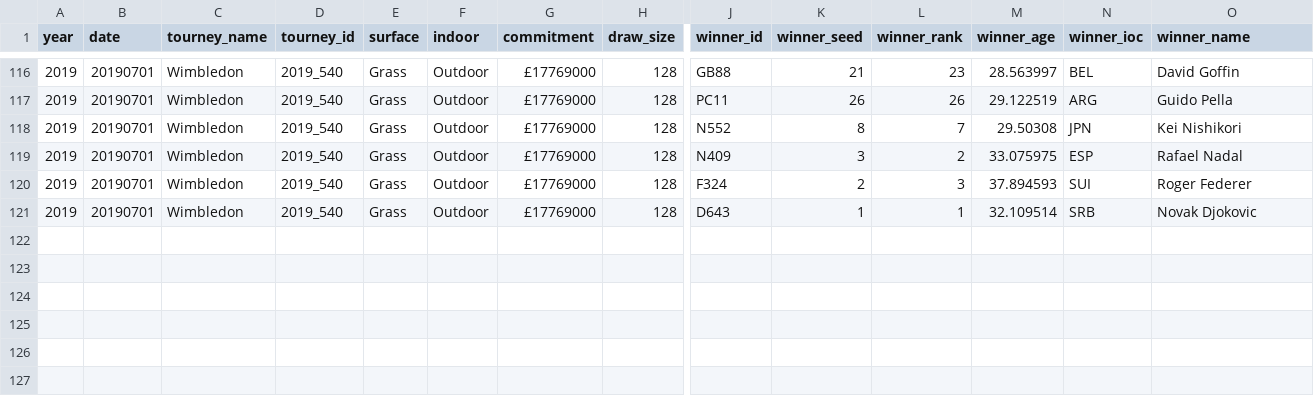
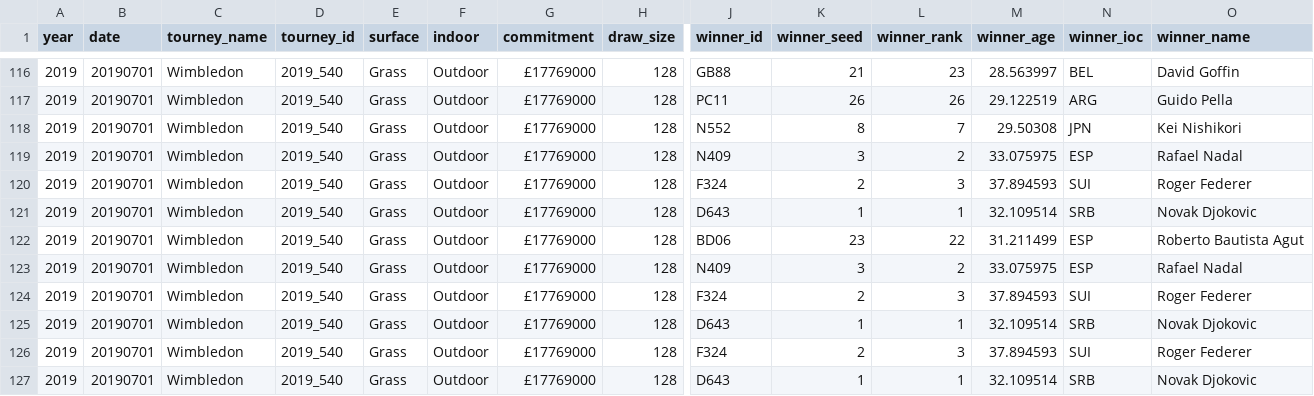
Before and after one commit to domanov77/RTML, a CSV file: Data/ongoing_tourneys.csv, drawn as a sheet; only a part is shown, gaps mark what is left out; rows hold the shown columns only; the diff names each change by its address in the sheet, - before the commit and + after, or states it on an @@ line.

Commit message:
Updated db to wimbledon SF

```diff
--- a/Data/ongoing_tourneys.csv
+++ b/Data/ongoing_tourneys.csv
+row 122: 2019 | 20190701 | Wimbledon | 2019_540 | Grass | Outdoor | £17769000 | 128 | BD06 | 23 | 22 | 31.211499 | ESP | Roberto Bautista Agut
+row 123: 2019 | 20190701 | Wimbledon | 2019_540 | Grass | Outdoor | £17769000 | 128 | N409 | 3 | 2 | 33.075975 | ESP | Rafael Nadal
+row 124: 2019 | 20190701 | Wimbledon | 2019_540 | Grass | Outdoor | £17769000 | 128 | F324 | 2 | 3 | 37.894593 | SUI | Roger Federer
+row 125: 2019 | 20190701 | Wimbledon | 2019_540 | Grass | Outdoor | £17769000 | 128 | D643 | 1 | 1 | 32.109514 | SRB | Novak Djokovic
+row 126: 2019 | 20190701 | Wimbledon | 2019_540 | Grass | Outdoor | £17769000 | 128 | F324 | 2 | 3 | 37.894593 | SUI | Roger Federer
+row 127: 2019 | 20190701 | Wimbledon | 2019_540 | Grass | Outdoor | £17769000 | 128 | D643 | 1 | 1 | 32.109514 | SRB | Novak Djokovic
```
